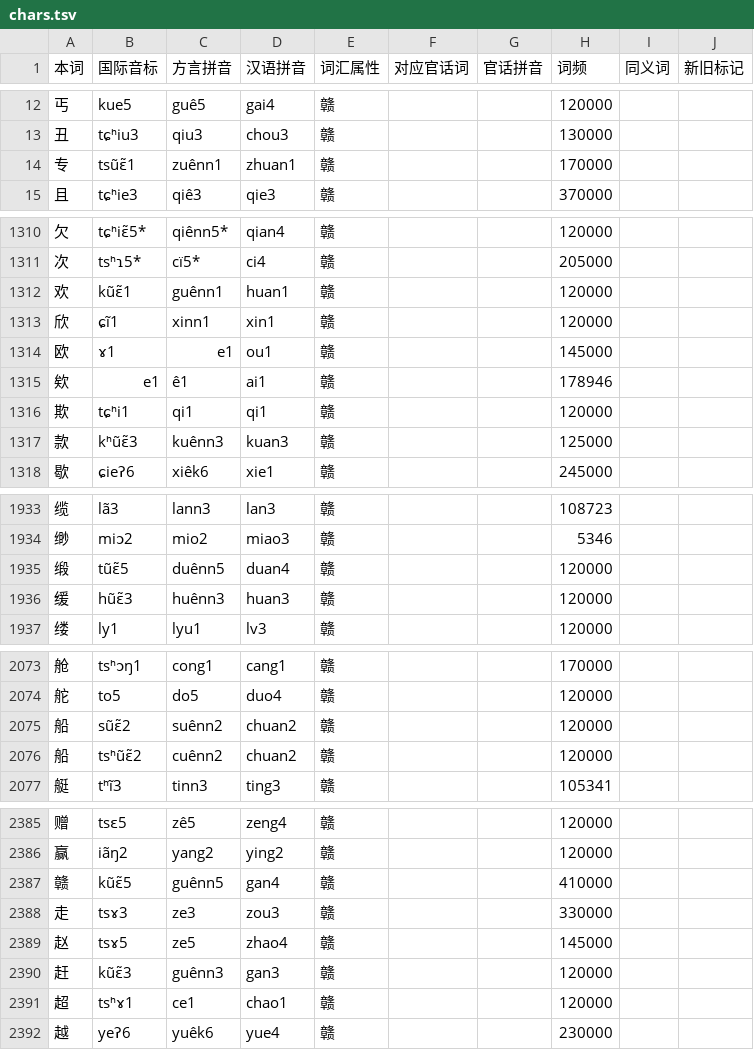
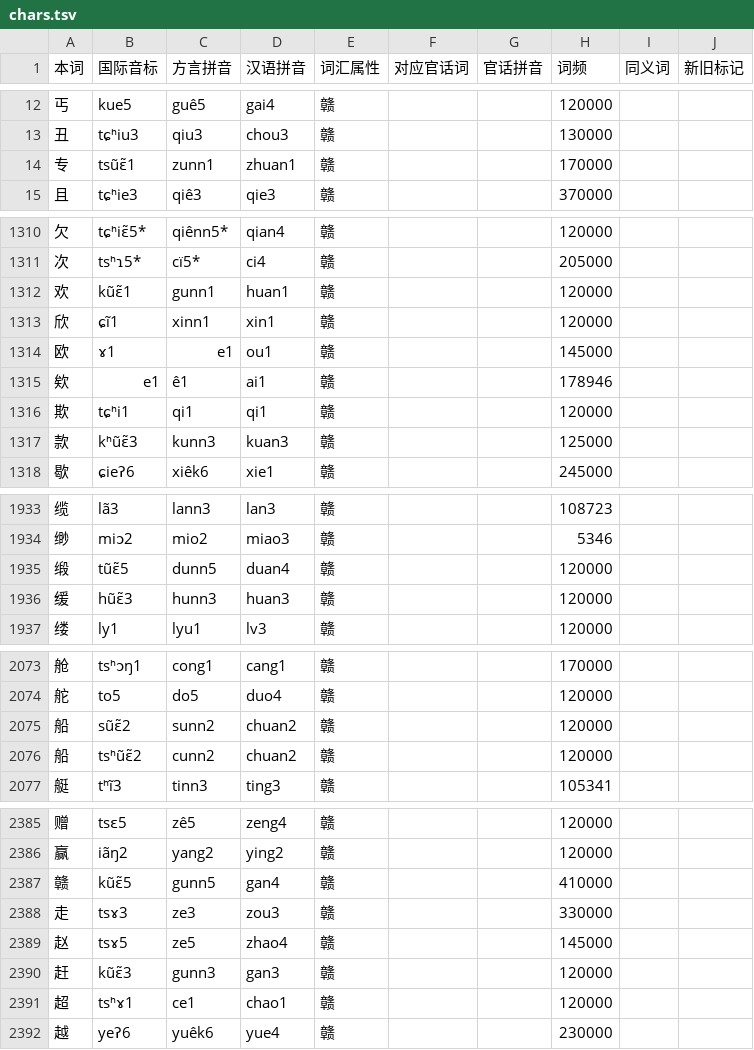
Before and after one commit to BrianIZKom1911/GonnyuGeneralIME, a TSV file: resources/regions/xyucuenn/dictionaries/chars.tsv, drawn as a sheet; only a part is shown, gaps mark what is left out; the diff covers the shown part only.

```diff
--- a/resources/regions/xyucuenn/dictionaries/chars.tsv
+++ b/resources/regions/xyucuenn/dictionaries/chars.tsv
@@ -13,3 +13,3 @@
 丑	tɕʰiu3	qiu3	chou3	赣			130000		
-专	tsũɛ̃1	zuênn1	zhuan1	赣			170000		
+专	tsũɛ̃1	zunn1	zhuan1	赣			170000		
 且	tɕʰie3	qiê3	qie3	赣			370000		
@@ -1311,3 +1311,3 @@
 次	tsʰɿ5*	cï5*	ci4	赣			205000		
-欢	kũɛ̃1	guênn1	huan1	赣			120000		
+欢	kũɛ̃1	gunn1	huan1	赣			120000		
 欣	ɕĩ1	xinn1	xin1	赣			120000		
@@ -1316,3 +1316,3 @@
 欺	tɕʰi1	qi1	qi1	赣			120000		
-款	kʰũɛ̃3	kuênn3	kuan3	赣			125000		
+款	kʰũɛ̃3	kunn3	kuan3	赣			125000		
 歇	ɕieʔ6	xiêk6	xie1	赣			245000		
@@ -1934,4 +1934,4 @@
 缈	miɔ2	mio2	miao3	赣			5346		
-缎	tũɛ̃5	duênn5	duan4	赣			120000		
-缓	hũɛ̃3	huênn3	huan3	赣			120000		
+缎	tũɛ̃5	dunn5	duan4	赣			120000		
+缓	hũɛ̃3	hunn3	huan3	赣			120000		
 缕	ly1	lyu1	lv3	赣			120000		
@@ -2074,4 +2074,4 @@
 舵	to5	do5	duo4	赣			120000		
-船	sũɛ̃2	suênn2	chuan2	赣			120000		
-船	tsʰũɛ̃2	cuênn2	chuan2	赣			120000		
+船	sũɛ̃2	sunn2	chuan2	赣			120000		
+船	tsʰũɛ̃2	cunn2	chuan2	赣			120000		
 艇	tʰĩ3	tinn3	ting3	赣			105341		
@@ -2386,6 +2386,6 @@
 赢	iãŋ2	yang2	ying2	赣			120000		
-赣	kũɛ̃5	guênn5	gan4	赣			410000		
+赣	kũɛ̃5	gunn5	gan4	赣			410000		
 走	tsɤ3	ze3	zou3	赣			330000		
 赵	tsɤ5	ze5	zhao4	赣			145000		
-赶	kũɛ̃3	guênn3	gan3	赣			120000		
+赶	kũɛ̃3	gunn3	gan3	赣			120000		
 超	tsʰɤ1	ce1	chao1	赣			120000		
```
Also changed, not shown: 59 edited cells elsewhere in this file, resources/fuzzy_scheme.tsv, 7 other files.
